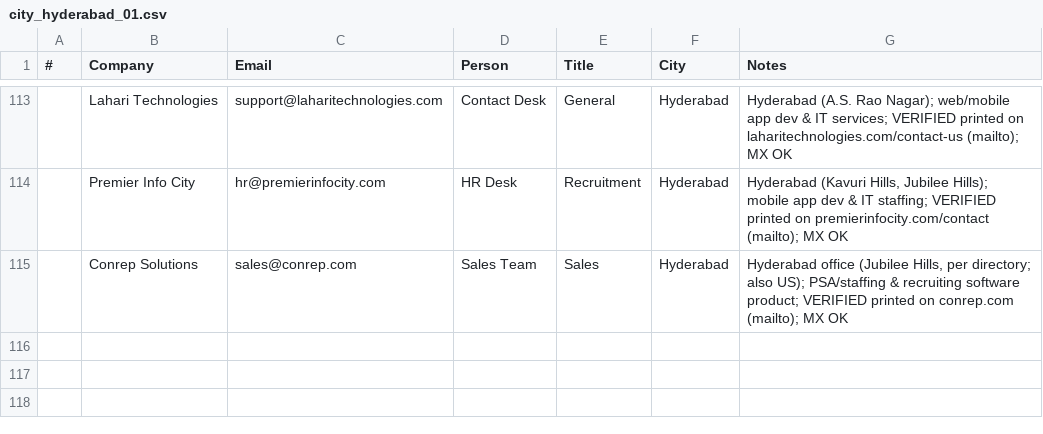
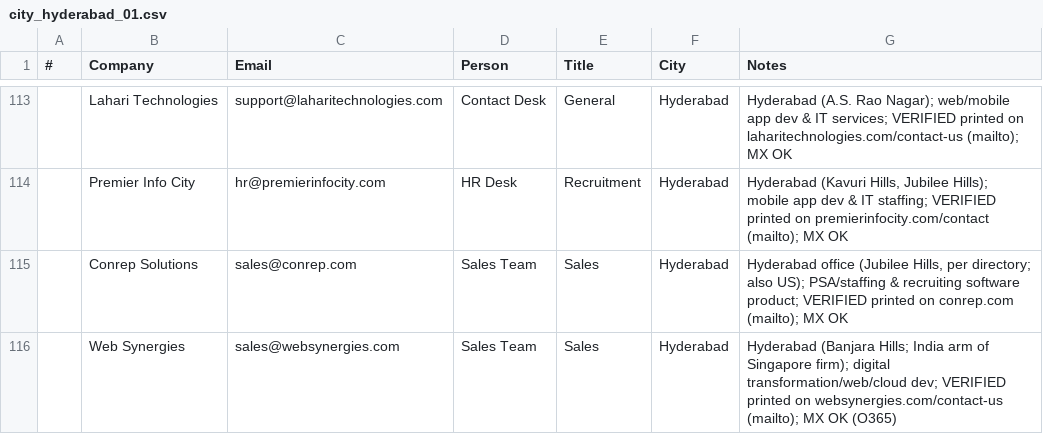
Before and after one commit to eeshsaxena/outreach-emails, a CSV file: industry/city/city_hyderabad_01.csv, drawn as a sheet; only a part is shown, gaps mark what is left out.

Commit message:
data(hyderabad): add Web Synergies (site-verified)
sales@websynergies.com, printed on websynergies.com/contact-us; MX OK; Banjara Hills office.

```diff
--- a/industry/city/city_hyderabad_01.csv
+++ b/industry/city/city_hyderabad_01.csv
@@ -115 +115,2 @@
 ,Conrep Solutions,sales@conrep.com,Sales Team,Sales,Hyderabad,"Hyderabad office (Jubilee Hills, per directory; also US); PSA/staffing & recruiting software product; VERIFIED printed on conrep.com (mailto); MX OK"
+,Web Synergies,sales@websynergies.com,Sales Team,Sales,Hyderabad,Hyderabad (Banjara Hills; India arm of Singapore firm); digital transformation/web/cloud dev; VERIFIED printed on websynergies.com/contact-us (mailto); MX OK (O365)
```
Also changed, not shown: industry/all_emails.csv.
